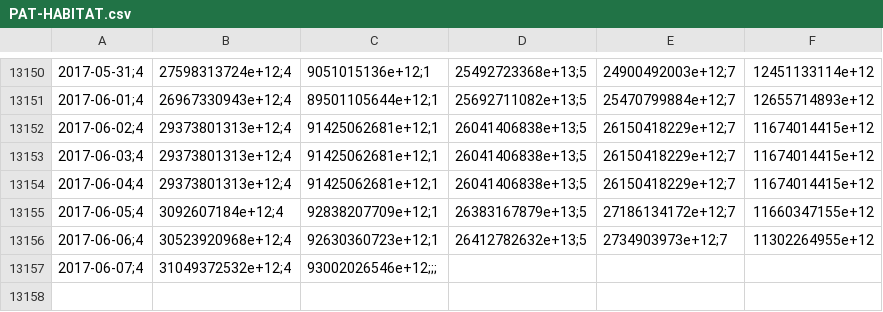
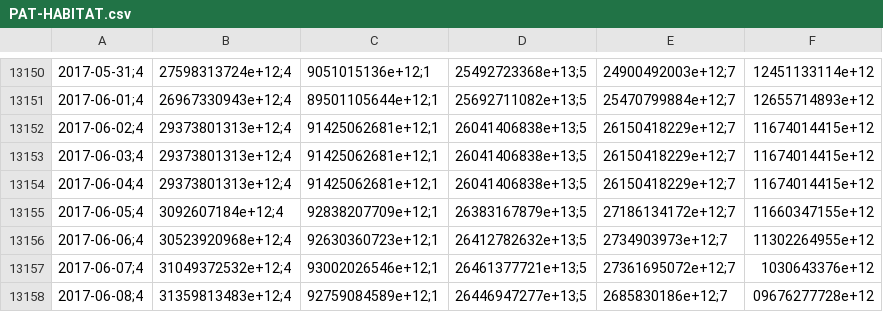
Before and after one commit to collabmarket/data_afp, a CSV file: data/PAT-HABITAT.csv, drawn as a sheet; only a part is shown, gaps mark what is left out; the diff names each change by its address in the sheet, - before the commit and + after, or states it on an @@ line.

```diff
--- a/data/PAT-HABITAT.csv
+++ b/data/PAT-HABITAT.csv
-C13157: 93002026546e+12;;;
+C13157: 93002026546e+12;1
-D13157: (empty)
+D13157: 26461377721e+13;5
-E13157: (empty)
+E13157: 27361695072e+12;7
-F13157: (empty)
+F13157: 1030643376e+12
+row 13158: 2017-06-08;4 | 31359813483e+12;4 | 92759084589e+12;1 | 26446947277e+13;5 | 2685830186e+12;7 | 09676277728e+12
```
Also changed, not shown: data/PAT-CUPRUM.csv, data/PAT-MODELO.csv, 16 other files.
